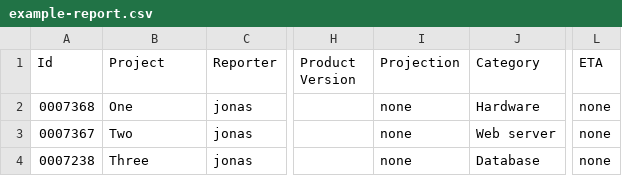
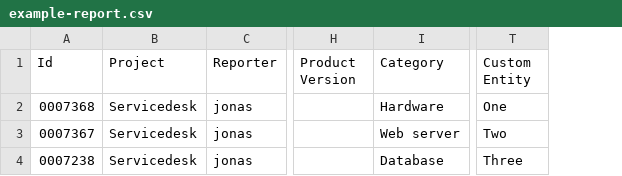
Before and after one commit to lemonad/tratten, a CSV file: tratten/backends/mantis/example/example-report.csv, drawn as a sheet; only a part is shown, gaps mark what is left out; removed rows and columns are numbered as before the commit, all else as after; the diff names each change by its address in the sheet, - before the commit and + after, or states it on an @@ line.

```diff
--- a/tratten/backends/mantis/example/example-report.csv
+++ b/tratten/backends/mantis/example/example-report.csv
-column I (Projection), rows 2-4: all none
-column L (ETA), rows 2-4: all none
+column T (Custom Entity), rows 2-4: One | Two | Three
-B2 (Project): One
+B2 (Project): Servicedesk
-B3 (Project): Two
+B3 (Project): Servicedesk
-B4 (Project): Three
+B4 (Project): Servicedesk
```
Also changed, not shown: 5 other files.
